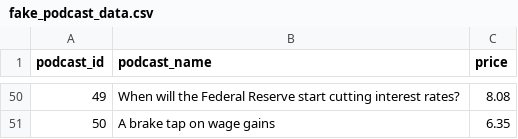
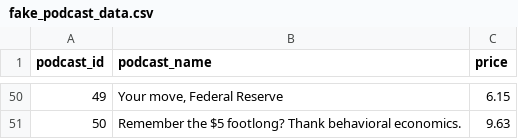
Before and after one commit to Ming5499/podcast-project, a CSV file: data/fake_podcast_data.csv, drawn as a sheet; only a part is shown, gaps mark what is left out; the diff covers the shown part only.

```diff
--- a/data/fake_podcast_data.csv
+++ b/data/fake_podcast_data.csv
@@ -50,2 +50,2 @@ podcast_id,podcast_name,price
-49,When will the Federal Reserve start cutting interest rates?,8.08
-50,A brake tap on wage gains,6.35
+49,"Your move, Federal Reserve",6.15
+50,Remember the $5 footlong? Thank behavioral economics.,9.63
```
Also changed, not shown: 94 edited cells elsewhere in this file, 11 other files.
